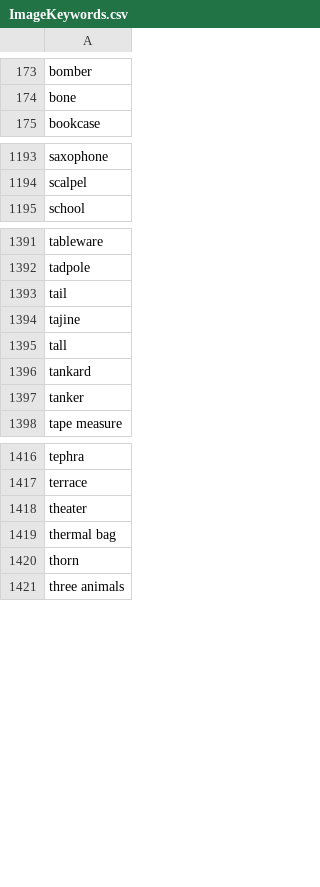
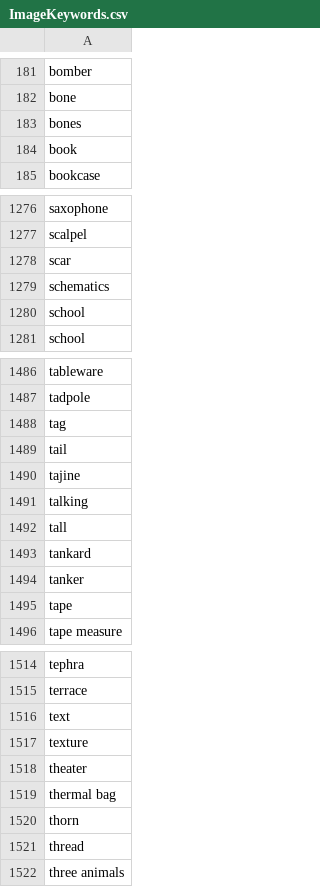
Before and after one commit to PAR-Government/Media-Journaling-Tool, a CSV file: hp_tool/hp/data/ImageKeywords.csv, drawn as a sheet; only a part is shown, gaps mark what is left out; the diff covers the shown part only; the diff names each change by its address in the sheet, - before the commit and + after, or states it on an @@ line.

```diff
--- a/hp_tool/hp/data/ImageKeywords.csv
+++ b/hp_tool/hp/data/ImageKeywords.csv
+row 183: bones
+row 184: book
+row 1278: scar
+row 1279: schematics
+row 1280: school
+row 1488: tag
+row 1491: talking
+row 1495: tape
+row 1516: text
+row 1517: texture
+row 1521: thread
```
Also changed, not shown: 106 added rows and 5 moved rows elsewhere in this file, 10 other files.
